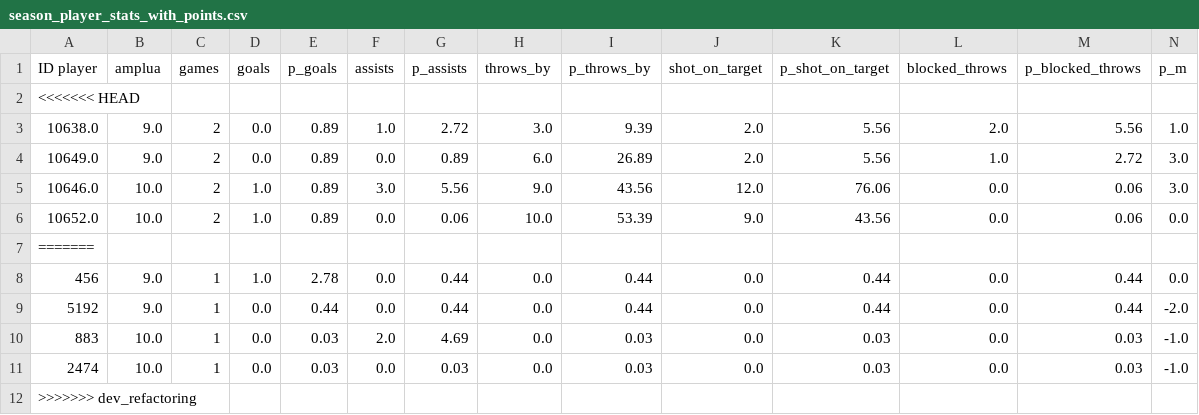
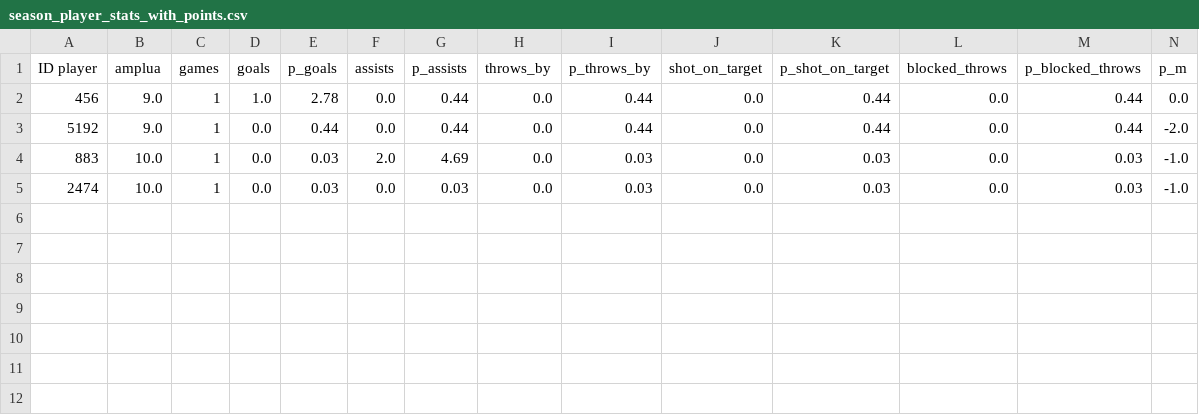
Before and after one commit to PawelFats/ML-in-sports, a CSV file: data/processed/red_method/season_player_stats_with_points.csv, drawn as a sheet; only a part is shown; rows hold the shown columns only; the diff names each change by its address in the sheet, - before the commit and + after, or states it on an @@ line.

```diff
--- a/data/processed/red_method/season_player_stats_with_points.csv
+++ b/data/processed/red_method/season_player_stats_with_points.csv
-row 2: <<<<<<< HEAD
-row 3: 10638.0 | 9.0 | 2 | 0.0 | 0.89 | 1.0 | 2.72 | 3.0 | 9.39 | 2.0 | 5.56 | 2.0 | 5.56 | 1.0
-row 4: 10649.0 | 9.0 | 2 | 0.0 | 0.89 | 0.0 | 0.89 | 6.0 | 26.89 | 2.0 | 5.56 | 1.0 | 2.72 | 3.0
-row 5: 10646.0 | 10.0 | 2 | 1.0 | 0.89 | 3.0 | 5.56 | 9.0 | 43.56 | 12.0 | 76.06 | 0.0 | 0.06 | 3.0
-row 6: 10652.0 | 10.0 | 2 | 1.0 | 0.89 | 0.0 | 0.06 | 10.0 | 53.39 | 9.0 | 43.56 | 0.0 | 0.06 | 0.0
-row 7: =======
-row 12: >>>>>>> dev_refactoring
```
Also changed, not shown: data/interim/remove_inconsistent_games.csv, data/processed/rating_last_time/team_bonus.csv, 57 other files.
